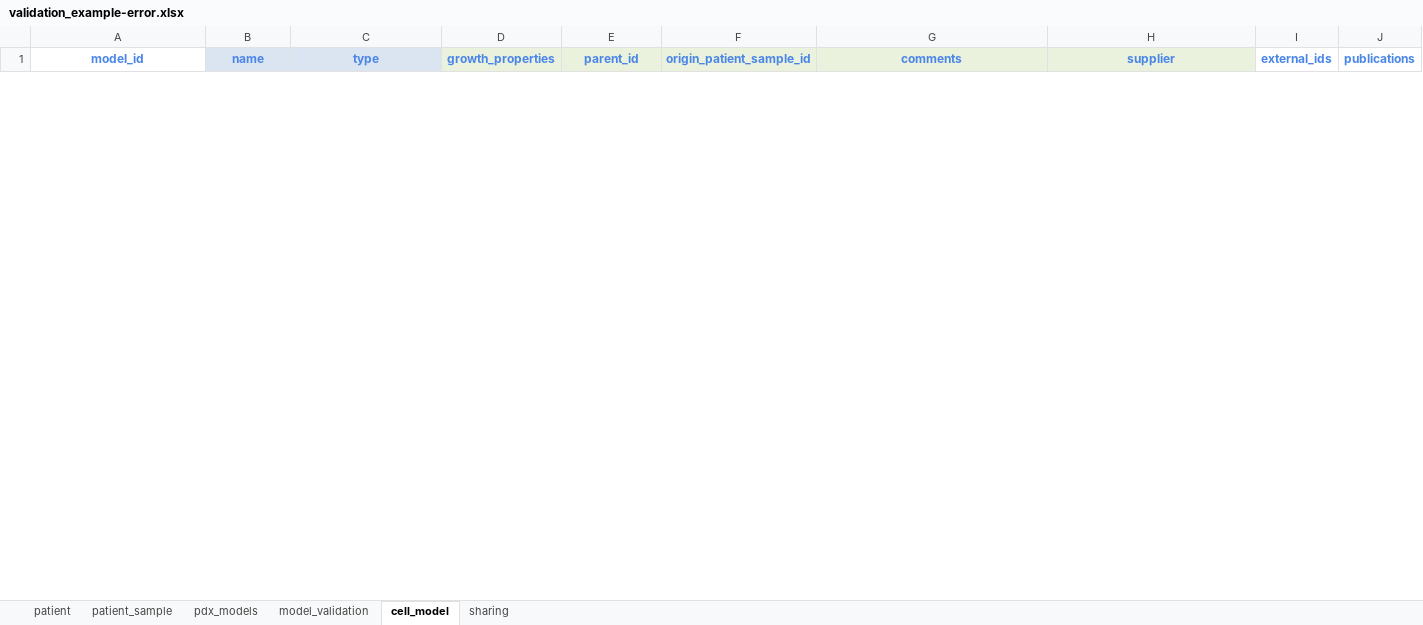
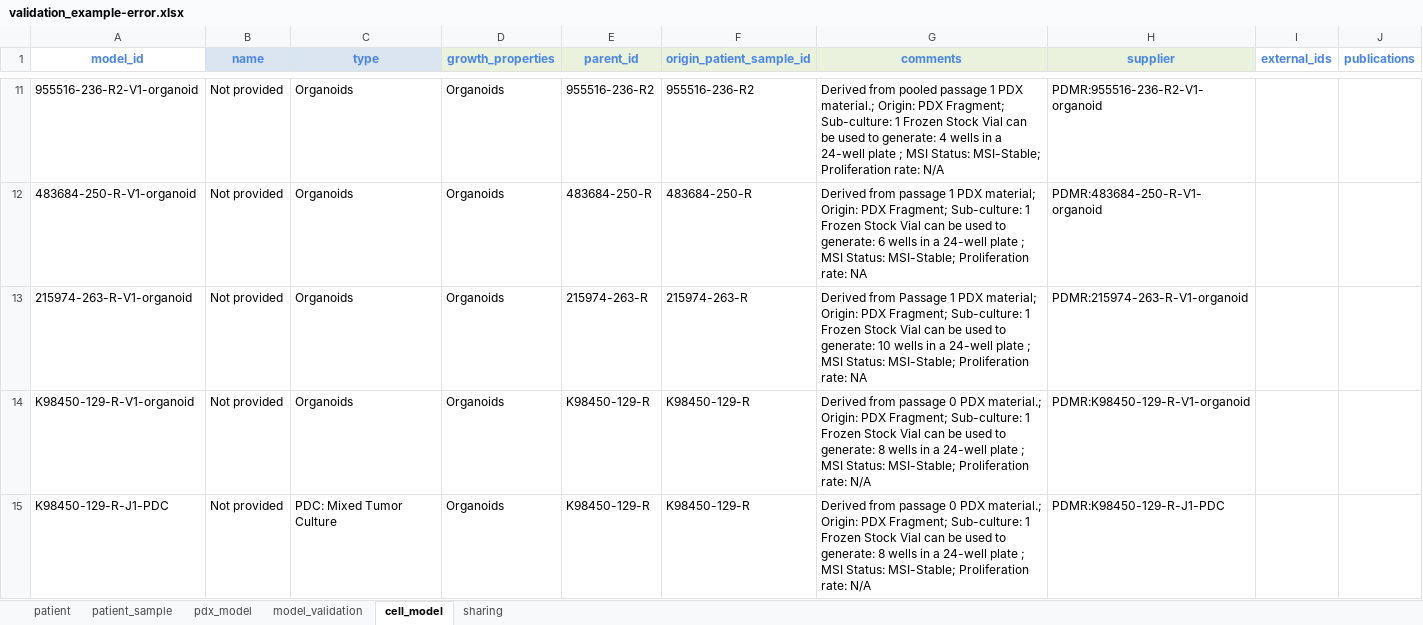
Before and after one commit to PDCMFinder/pdcm-submission, an Excel workbook: website/static/assets/validation_example-error.xlsx, sheet cell_model, drawn as a sheet; only a part is shown, gaps mark what is left out; values as stored, in another font and other column widths than the file's, no borders; the diff covers the shown part only; the diff names each change by its address in the sheet, - before the commit and + after, or states it on an @@ line.

```diff
--- a/website/static/assets/validation_example-error.xlsx (sheet cell_model)
+++ b/website/static/assets/validation_example-error.xlsx (sheet cell_model)
-sheet tab: pdx_models
+sheet tab: pdx_model
+row 11: 955516-236-R2-V1-organoid | Not provided | Organoids | Organoids | 955516-236-R2 | 955516-236-R2 | Derived from pooled passage 1 PDX material.; Origin: PDX Fragment; Sub-culture: 1 Frozen Stock Vial can be used to generate: 4 wells in a 24-well plate ; MSI Status: MSI-Stable; Proliferation rate: N/A | PDMR:955516-236-R2-V1-organoid
+row 12: 483684-250-R-V1-organoid | Not provided | Organoids | Organoids | 483684-250-R | 483684-250-R | Derived from passage 1 PDX material; Origin: PDX Fragment; Sub-culture: 1 Frozen Stock Vial can be used to generate: 6 wells in a 24-well plate ; MSI Status: MSI-Stable; Proliferation rate: NA | PDMR:483684-250-R-V1-organoid
+row 13: 215974-263-R-V1-organoid | Not provided | Organoids | Organoids | 215974-263-R | 215974-263-R | Derived from Passage 1 PDX material; Origin: PDX Fragment; Sub-culture: 1 Frozen Stock Vial can be used to generate: 10 wells in a 24-well plate ; MSI Status: MSI-Stable; Proliferation rate: NA | PDMR:215974-263-R-V1-organoid
+row 14: K98450-129-R-V1-organoid | Not provided | Organoids | Organoids | K98450-129-R | K98450-129-R | Derived from passage 0 PDX material.; Origin: PDX Fragment; Sub-culture: 1 Frozen Stock Vial can be used to generate: 8 wells in a 24-well plate ; MSI Status: MSI-Stable; Proliferation rate: N/A | PDMR:K98450-129-R-V1-organoid
+row 15: K98450-129-R-J1-PDC | Not provided | PDC: Mixed Tumor Culture | Organoids | K98450-129-R | K98450-129-R | Derived from passage 0 PDX material.; Origin: PDX Fragment; Sub-culture: 1 Frozen Stock Vial can be used to generate: 8 wells in a 24-well plate ; MSI Status: MSI-Stable; Proliferation rate: N/A | PDMR:K98450-129-R-J1-PDC
```
Also changed, not shown: 47 added rows and 1 removed row elsewhere in this sheet, sheet patient_sample, sheet pdx_model, sheet sharing, sheet patient, sheet model_validation.
